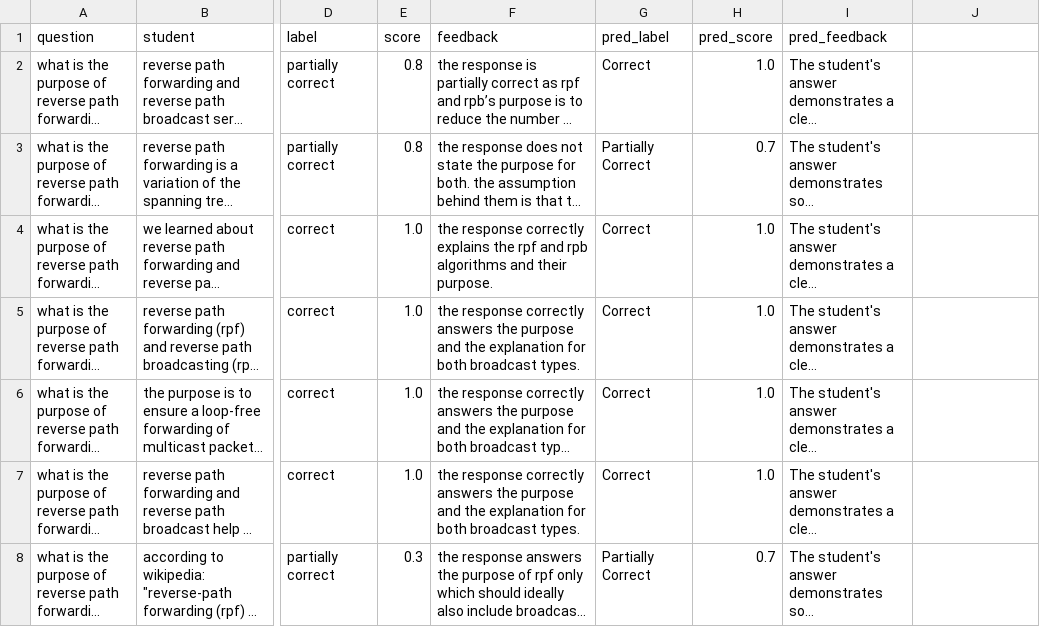
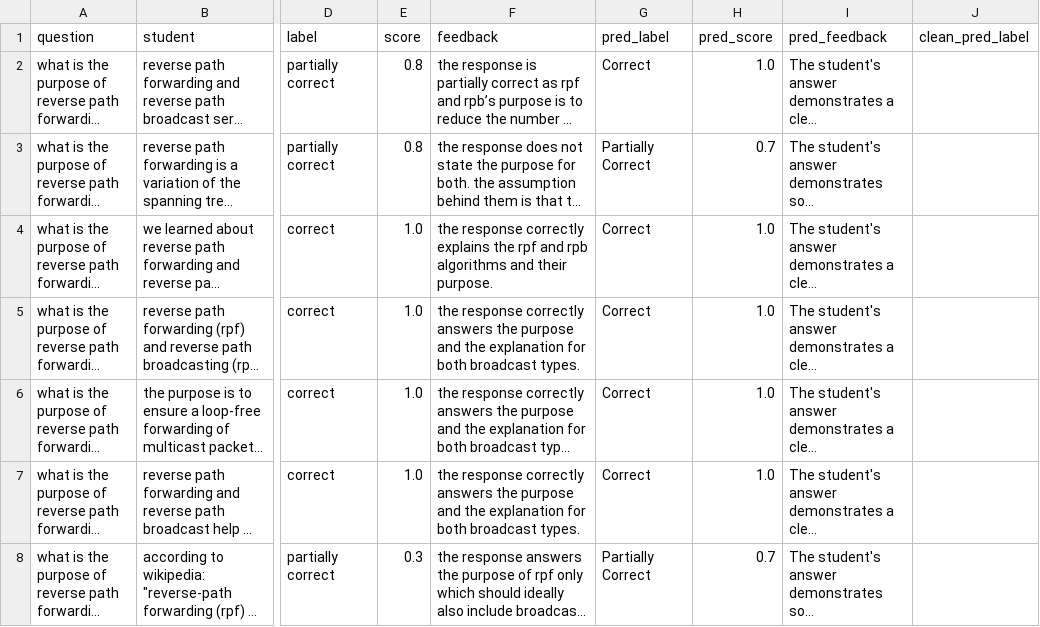
Before and after one commit to jahidulzaid/modular-asas-f-rag, a CSV file: generated_results/ua/ua_zeroshot_llama3-70b.csv, drawn as a sheet; only a part is shown, gaps mark what is left out; long unchanged cells end in …; the diff names each change by its address in the sheet, - before the commit and + after, or states it on an @@ line.

Commit message:
updated 70b dataset

```diff
--- a/generated_results/ua/ua_zeroshot_llama3-70b.csv
+++ b/generated_results/ua/ua_zeroshot_llama3-70b.csv
-J1: (empty)
+J1: clean_pred_label
```
